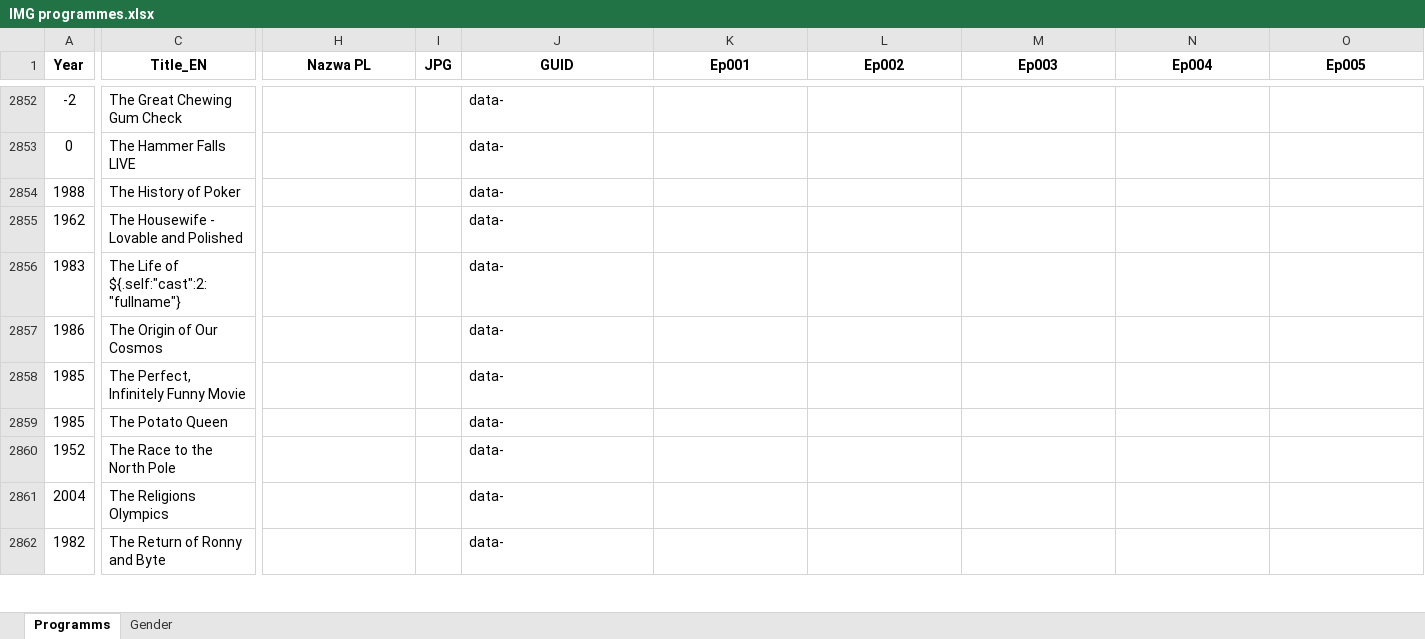
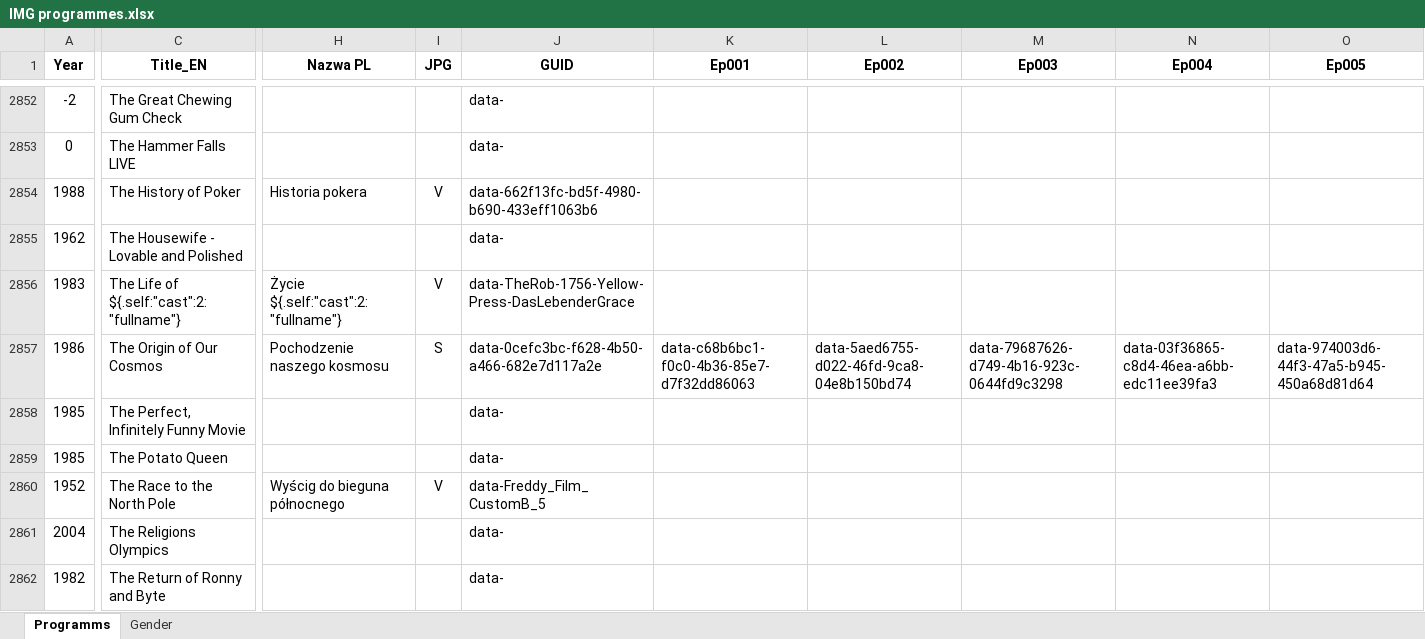
Before and after one commit to pauldim/MADTV, an Excel workbook: IMG programmes.xlsx, sheet Programms, drawn as a sheet; only a part is shown, gaps mark what is left out; values as stored, in another font and other column widths than the file's, no borders; the diff covers the shown part only; the diff names each change by its address in the sheet, - before the commit and + after, or states it on an @@ line.

Commit message:
Update IMG programmes.xlsx

```diff
--- a/IMG programmes.xlsx (sheet Programms)
+++ b/IMG programmes.xlsx (sheet Programms)
-H2854 (Nazwa PL): (empty)
+H2854 (Nazwa PL): Historia pokera
-I2854 (JPG): (empty)
+I2854 (JPG): V
-J2854 (GUID): data-
+J2854 (GUID): data-662f13fc-bd5f-4980-b690-433eff1063b6
-H2856 (Nazwa PL): (empty)
+H2856 (Nazwa PL): Życie ${.self:"cast":2:"fullname"}
-I2856 (JPG): (empty)
+I2856 (JPG): V
-J2856 (GUID): data-
+J2856 (GUID): data-TheRob-1756-Yellow-Press-DasLebenderGrace
-H2857 (Nazwa PL): (empty)
+H2857 (Nazwa PL): Pochodzenie naszego kosmosu
-I2857 (JPG): (empty)
+I2857 (JPG): S
-J2857 (GUID): data-
+J2857 (GUID): data-0cefc3bc-f628-4b50-a466-682e7d117a2e
-K2857 (Ep001): (empty)
+K2857 (Ep001): data-c68b6bc1-f0c0-4b36-85e7-d7f32dd86063
-L2857 (Ep002): (empty)
+L2857 (Ep002): data-5aed6755-d022-46fd-9ca8-04e8b150bd74
-M2857 (Ep003): (empty)
+M2857 (Ep003): data-79687626-d749-4b16-923c-0644fd9c3298
-N2857 (Ep004): (empty)
+N2857 (Ep004): data-03f36865-c8d4-46ea-a6bb-edc11ee39fa3
-O2857 (Ep005): (empty)
+O2857 (Ep005): data-974003d6-44f3-47a5-b945-450a68d81d64
-H2860 (Nazwa PL): (empty)
+H2860 (Nazwa PL): Wyścig do bieguna północnego
-I2860 (JPG): (empty)
+I2860 (JPG): V
-J2860 (GUID): data-
+J2860 (GUID): data-Freddy_Film_CustomB_5
```
Also changed, not shown: 70 edited cells elsewhere in this sheet.
